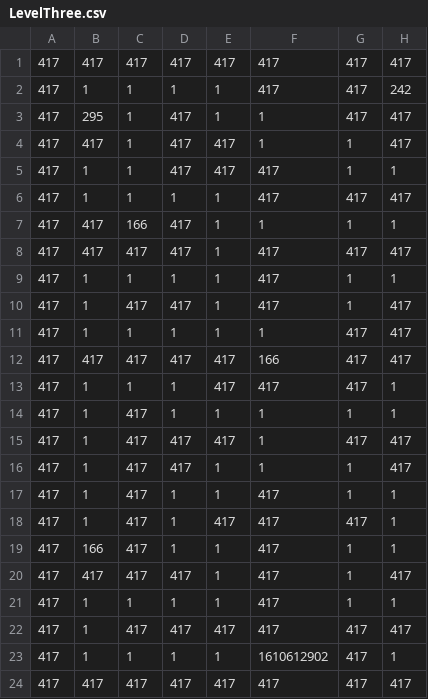
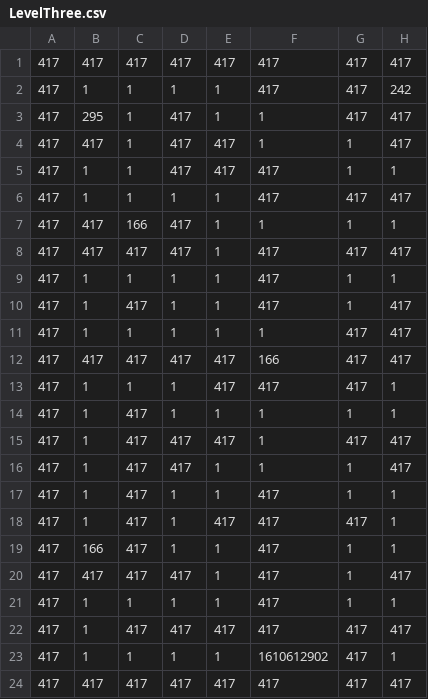
Before and after one commit to AleksGirardey/Split, a CSV file: Split/Assets/LevelThree.csv, drawn as a sheet; only a part is shown; the diff names each change by its address in the sheet, - before the commit and + after, or states it on an @@ line.

Commit message:
fix: glitch level threeé

```diff
--- a/Split/Assets/LevelThree.csv
+++ b/Split/Assets/LevelThree.csv
-D10: 417
+D10: 1
```
Also changed, not shown: 5 other files.
